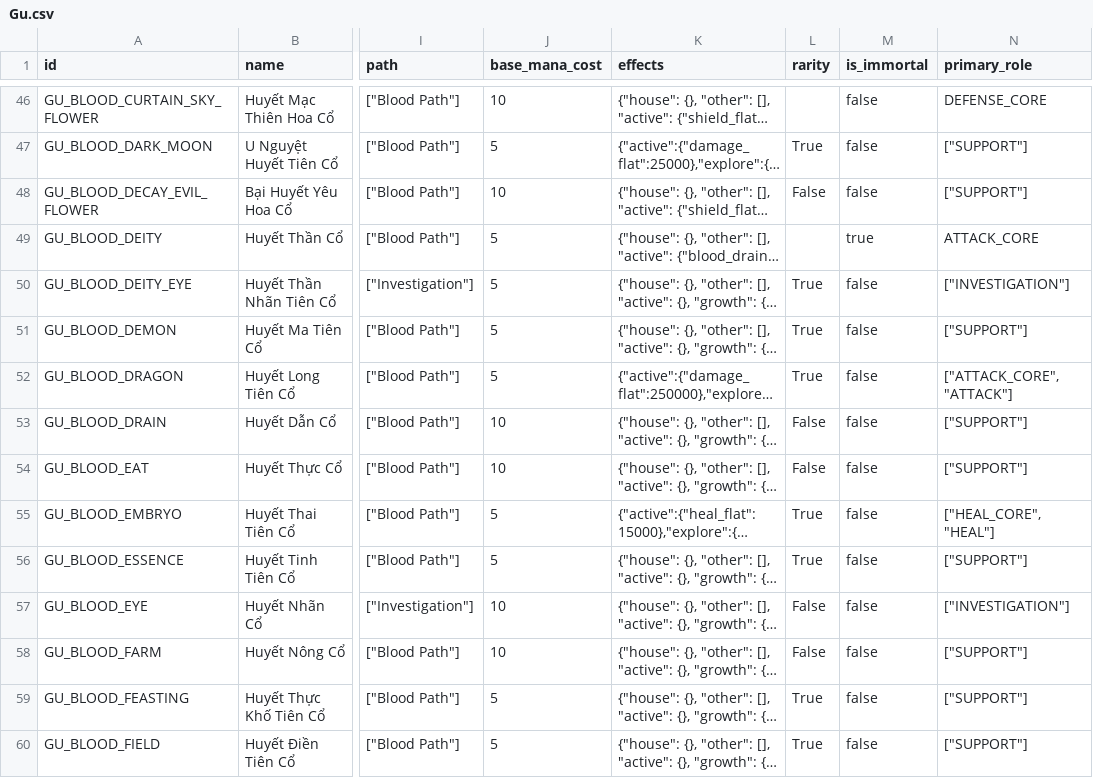
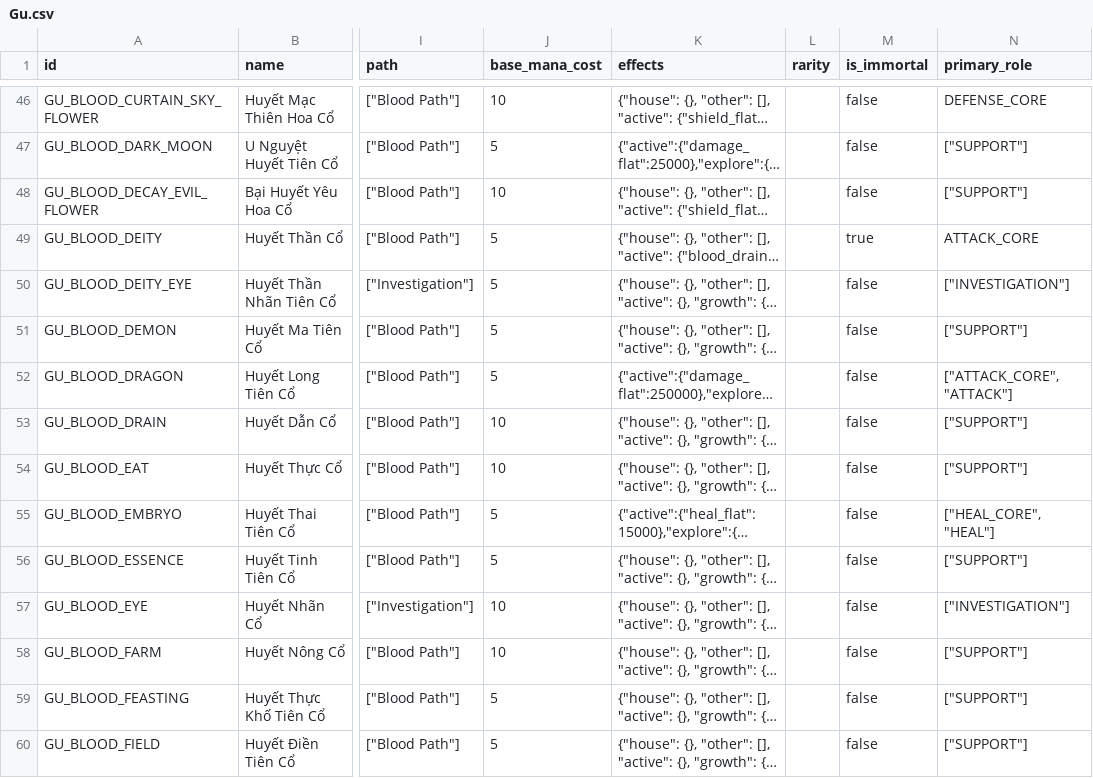
Before and after one commit to VipPro67/GuWorld, a CSV file: backend/cmd/server/data/Gu.csv, drawn as a sheet; only a part is shown, gaps mark what is left out; long unchanged cells end in …; the diff covers the shown part only; the diff names each change by its address in the sheet, - before the commit and + after, or states it on an @@ line.

Commit message:
feat: add rarity attribute to items and GUs, update related logic and UI
- Introduced a new `rarity` integer attribute (0-9) for items and GUs in the database schema.
- Updated CSV parsing and seeding logic to handle the new `rarity` field.
- Modified item and GU export queries to include `rarity`.
- Adjusted admin handlers to support CRUD operations for the `rarity` attribute.
- Enhanced the exploration and gacha logic to factor in `rarity` when determining drop weights.
- Updated frontend components to display and manage the `rarity` attribute, including input validation.
- Revised documentation to reflect changes in data structure and item rarity handling.

```diff
--- a/backend/cmd/server/data/Gu.csv
+++ b/backend/cmd/server/data/Gu.csv
-L47 (rarity): True
+L47 (rarity): (empty)
-L48 (rarity): False
+L48 (rarity): (empty)
-L50:L52 (rarity): True
+L50:L52 (rarity): (empty)
-L53:L54 (rarity): False
+L53:L54 (rarity): (empty)
-L55:L56 (rarity): True
+L55:L56 (rarity): (empty)
-L57:L58 (rarity): False
+L57:L58 (rarity): (empty)
-L59:L60 (rarity): True
+L59:L60 (rarity): (empty)
```
Also changed, not shown: 156 edited cells elsewhere in this file, backend/cmd/server/data/Item.csv, 14 other files.
